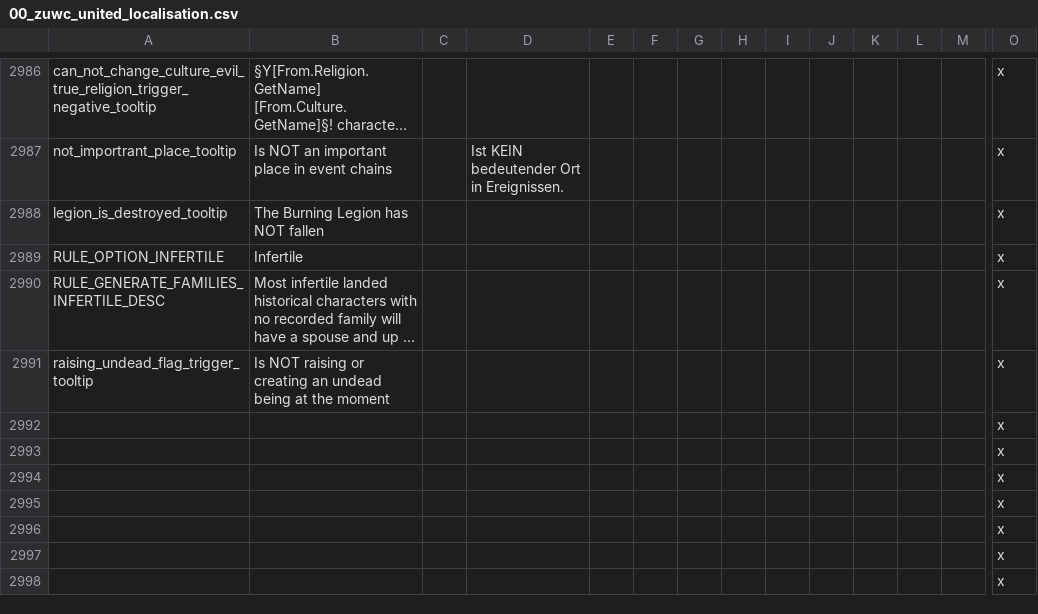
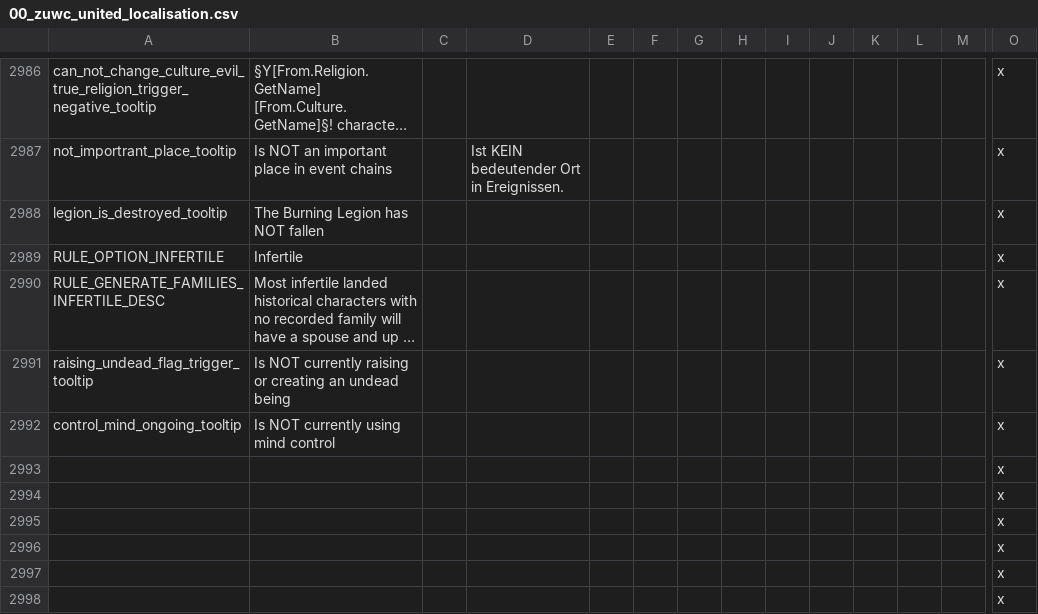
Before and after one commit to Warcraft-GoA-Development-Team/Warcraft-Guardians-of-Azeroth, a CSV file: localisation/00_zuwc_united_localisation.csv, drawn as a sheet; only a part is shown, gaps mark what is left out; long unchanged cells end in …; removed rows and columns are numbered as before the commit, all else as after; rows hold the shown columns only; the diff names each change by its address in the sheet, - before the commit and + after, or states it on an @@ line.

```diff
--- a/localisation/00_zuwc_united_localisation.csv
+++ b/localisation/00_zuwc_united_localisation.csv
-B2991: Is NOT raising or creating an undead being at the moment
+B2991: Is NOT currently raising or creating an undead being
-row 2992:  |  |  |  |  |  |  |  |  |  |  |  |  | x
+row 2992: control_mind_ongoing_tooltip | Is NOT currently using mind control |  |  |  |  |  |  |  |  |  |  |  | x
```
Also changed, not shown: localisation_rus/000_ru_zuwc_united_localisation.csv, 1 other file.
